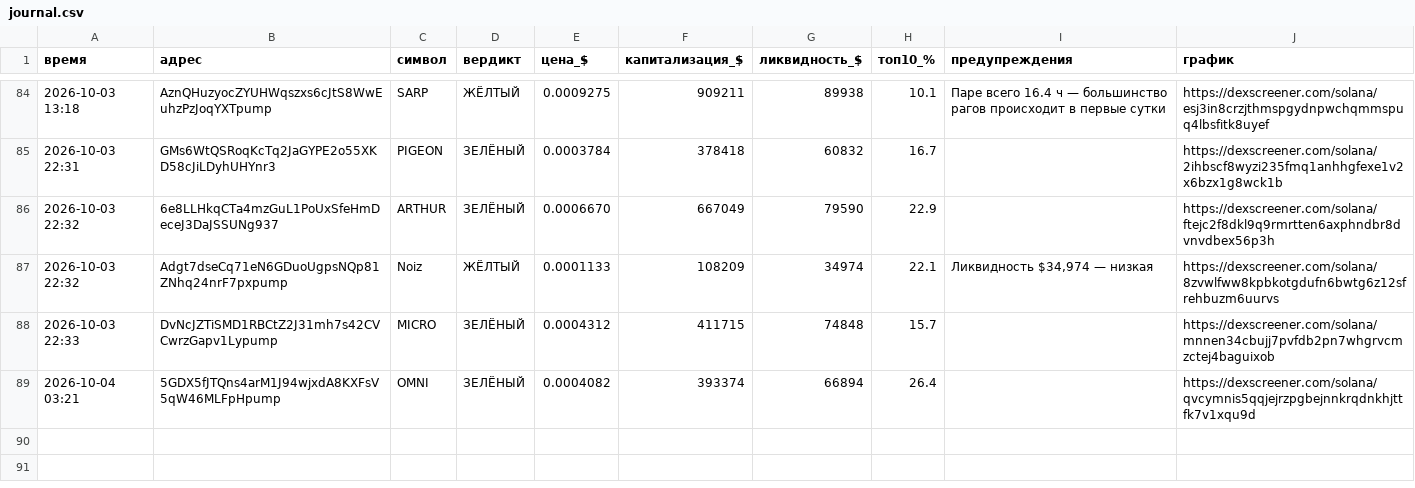
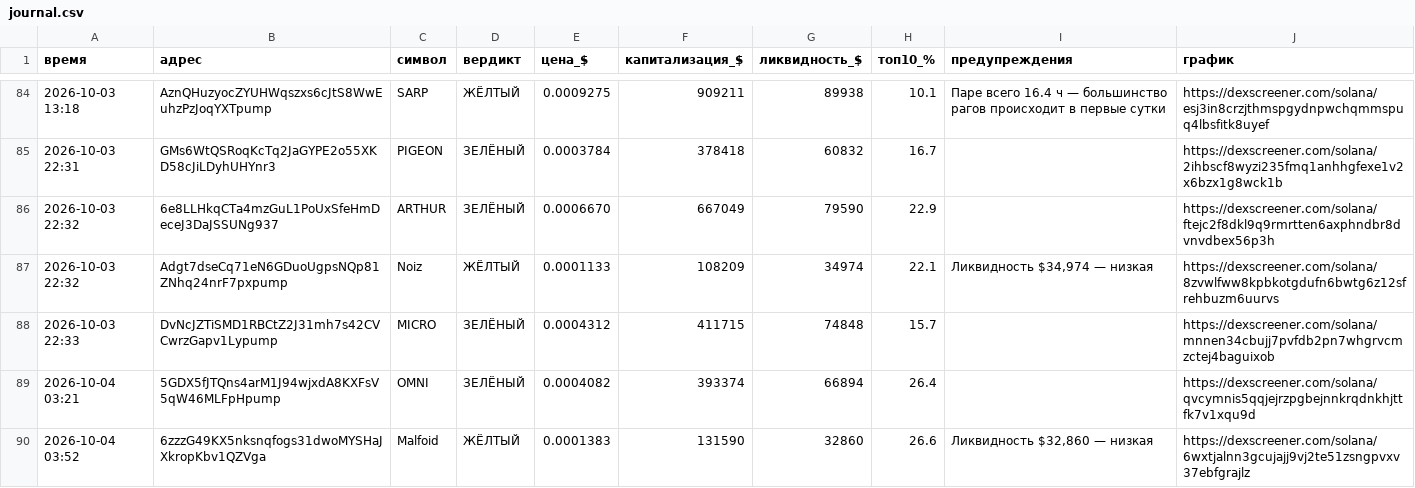
Before and after one commit to kovalkovulian-creator/crypto-scanner-github, a CSV file: journal.csv, drawn as a sheet; only a part is shown, gaps mark what is left out.

```diff
--- a/journal.csv
+++ b/journal.csv
@@ -89 +89,2 @@
 2026-10-04 03:21,5GDX5fJTQns4arM1J94wjxdA8KXFsV5qW46MLFpHpump,OMNI,ЗЕЛЁНЫЙ,0.0004082,393374,66894,26.4,,https://dexscreener.com/solana/qvcymnis5qqjejrzpgbejnnkrqdnkhjttfk7v1xqu9d
+2026-10-04 03:52,6zzzG49KX5nksnqfogs31dwoMYSHaJXkropKbv1QZVga,Malfoid,ЖЁЛТЫЙ,0.0001383,131590,32860,26.6,"Ликвидность $32,860 — низкая",https://dexscreener.com/solana/6wxtjalnn3gcujajj9vj2te51zsngpvxv37ebfgrajlz
```
Also changed, not shown: 2 other files.
